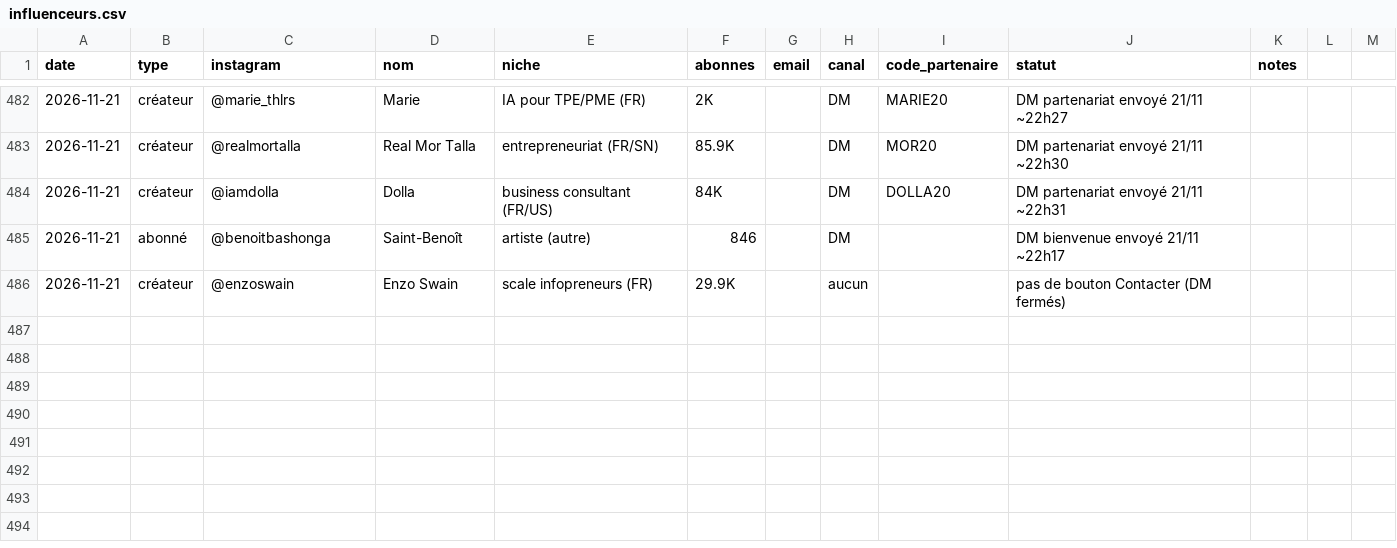
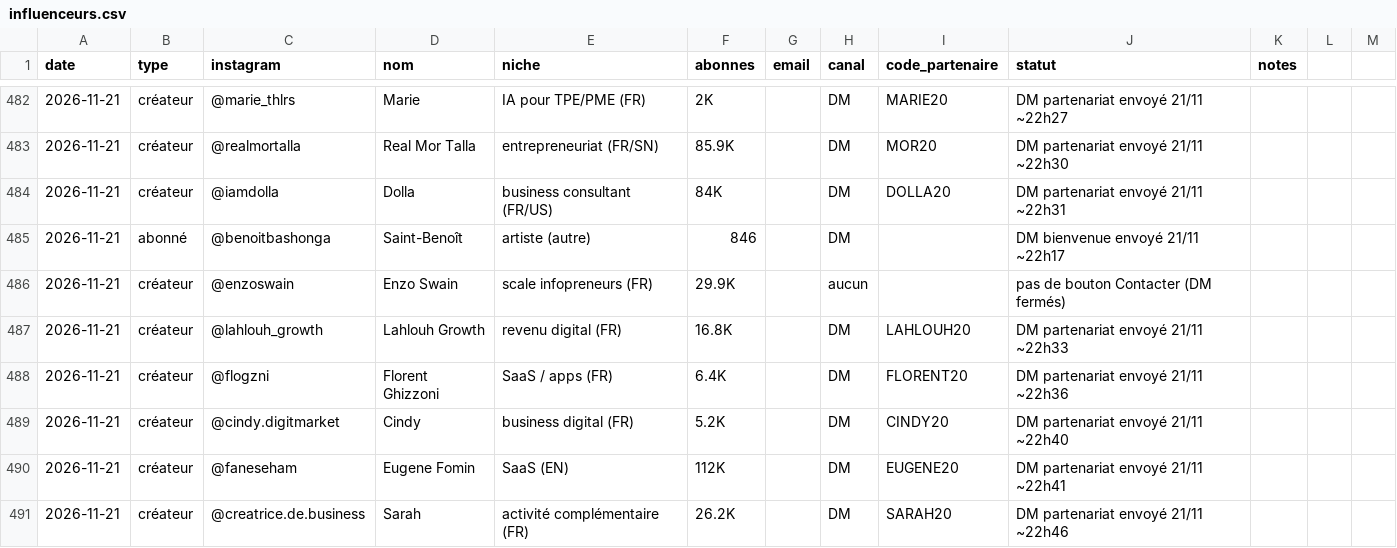
Before and after one commit to storescoreaudit-cmyk/storescore-audit.github.io, a CSV file: influenceurs.csv, drawn as a sheet; only a part is shown, gaps mark what is left out; the diff covers the shown part only; the diff names each change by its address in the sheet, - before the commit and + after, or states it on an @@ line.

```diff
--- a/influenceurs.csv
+++ b/influenceurs.csv
+row 487: 2026-11-21 | créateur | @lahlouh_growth | Lahlouh Growth | revenu digital (FR) | 16.8K |  | DM | LAHLOUH20 | DM partenariat envoyé 21/11 ~22h33
+row 488: 2026-11-21 | créateur | @flogzni | Florent Ghizzoni | SaaS / apps (FR) | 6.4K |  | DM | FLORENT20 | DM partenariat envoyé 21/11 ~22h36
+row 489: 2026-11-21 | créateur | @cindy.digitmarket | Cindy | business digital (FR) | 5.2K |  | DM | CINDY20 | DM partenariat envoyé 21/11 ~22h40
+row 490: 2026-11-21 | créateur | @faneseham | Eugene Fomin | SaaS (EN) | 112K |  | DM | EUGENE20 | DM partenariat envoyé 21/11 ~22h41
+row 491: 2026-11-21 | créateur | @creatrice.de.business | Sarah | activité complémentaire (FR) | 26.2K |  | DM | SARAH20 | DM partenariat envoyé 21/11 ~22h46
```
Also changed, not shown: 4 added rows and 1 edited cell elsewhere in this file.
